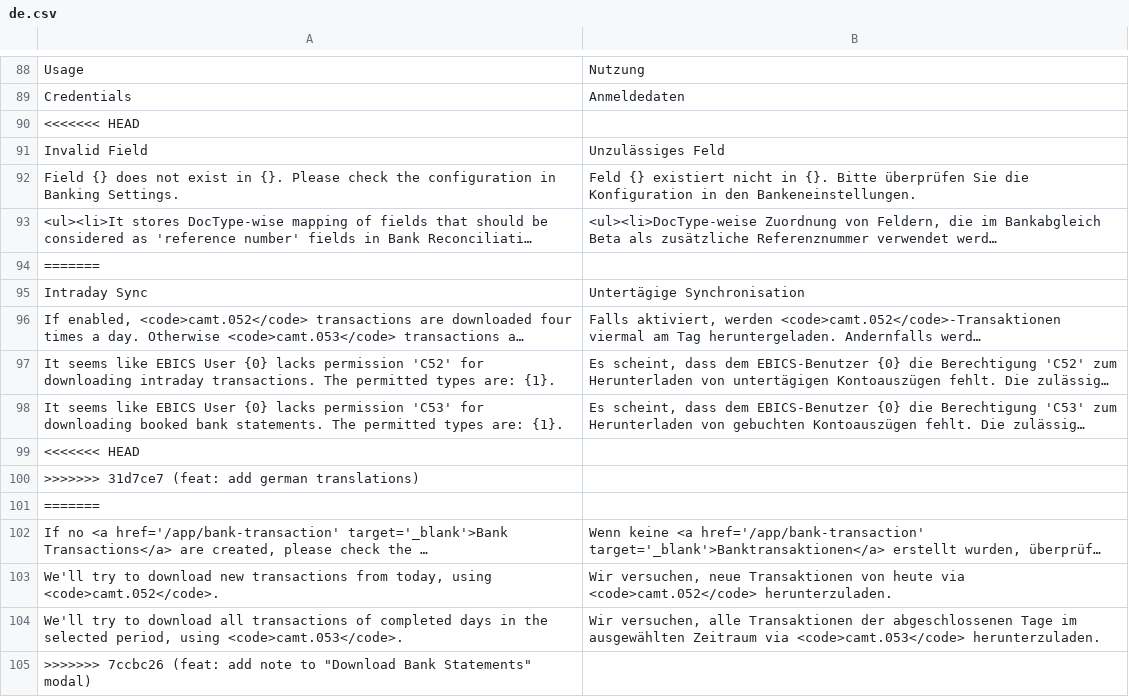
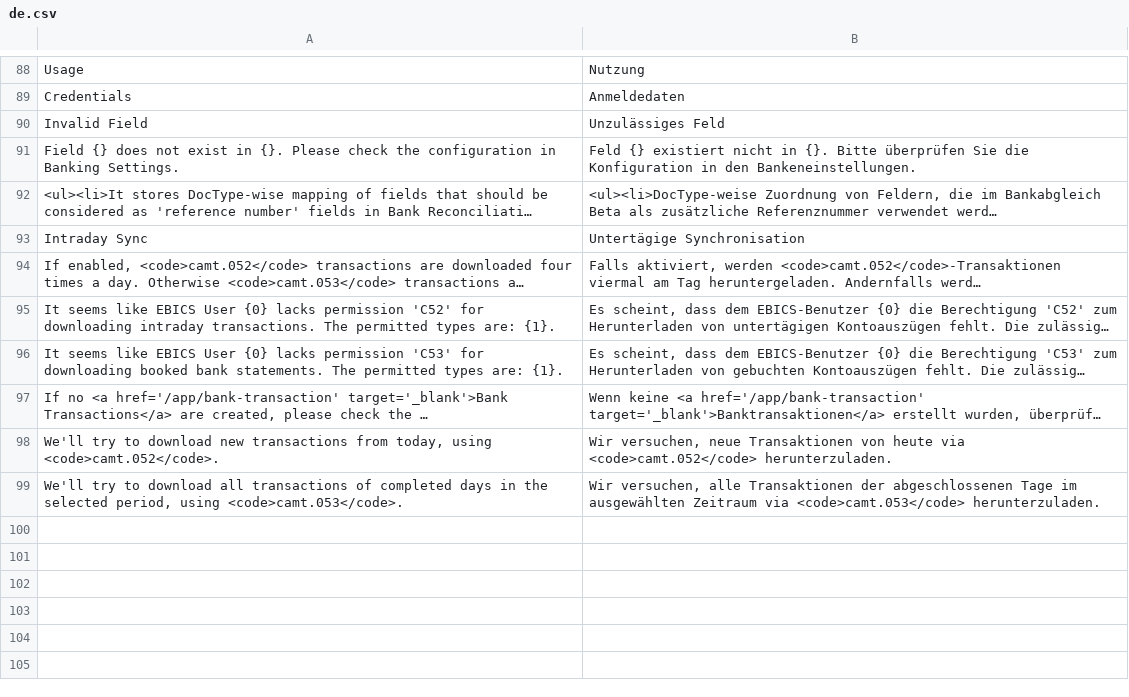
Before and after one commit to alyf-de/banking, a CSV file: banking/translations/de.csv, drawn as a sheet; only a part is shown, gaps mark what is left out; long unchanged cells end in …; the diff names each change by its address in the sheet, - before the commit and + after, or states it on an @@ line.

Commit message:
chore: resolve conflicts

```diff
--- a/banking/translations/de.csv
+++ b/banking/translations/de.csv
-row 90: <<<<<<< HEAD
-row 94: =======
-row 99: <<<<<<< HEAD
-row 100: >>>>>>> 31d7ce7 (feat: add german translations)
-row 101: =======
-row 105: >>>>>>> 7ccbc26 (feat: add note to "Download Bank Statements" modal)
```
